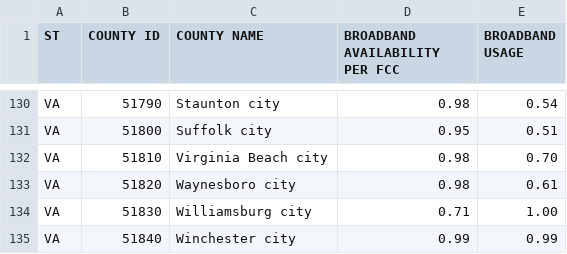
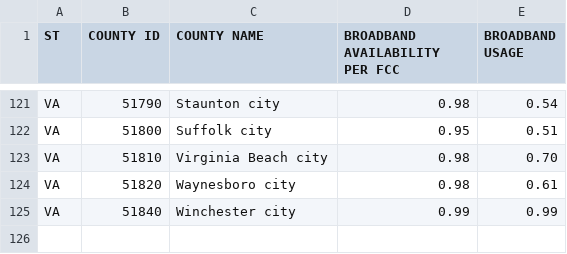
Before and after one commit to eelizabethho/TENT, a CSV file: notebooks/broadband_data_2019_clean.csv (was cleaned-data/broadband_data_2019_clean.csv), drawn as a sheet; only a part is shown, gaps mark what is left out; the diff covers the shown part only; the diff names each change by its address in the sheet, - before the commit and + after, or states it on an @@ line.

```diff
--- a/cleaned-data/broadband_data_2019_clean.csv
+++ b/notebooks/broadband_data_2019_clean.csv
-row 134: VA | 51830 | Williamsburg city | 0.71 | 1.00
```
Also changed, not shown: 9 removed rows elsewhere in this file, 8 other files.
